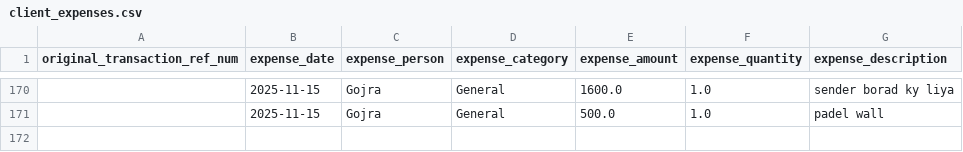
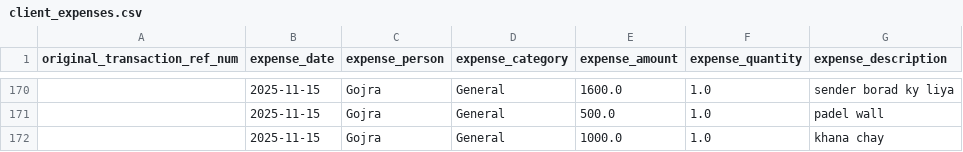
Before and after one commit to WorkProfile-web/payments-summary, a CSV file: client_expenses.csv, drawn as a sheet; only a part is shown, gaps mark what is left out.

```diff
--- a/client_expenses.csv
+++ b/client_expenses.csv
@@ -171 +171,2 @@ original_transaction_ref_num,expense_date,expense_person,expense_category,expens
 ,2025-11-15,Gojra,General,500.0,1.0,padel wall
+,2025-11-15,Gojra,General,1000.0,1.0,khana chay
```
Also changed, not shown: 1 other file.
